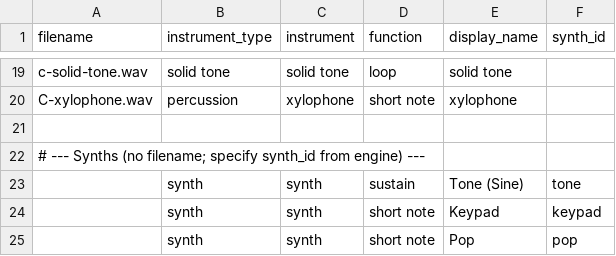
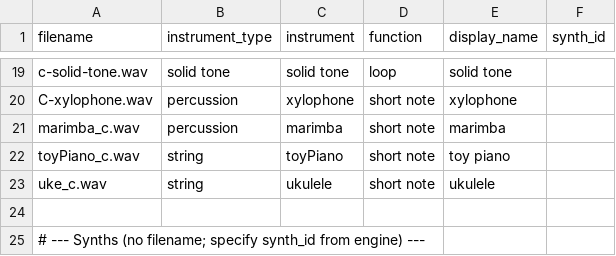
Before and after one commit to Russ-Earwaker/music-toy.github.io, a CSV file: assets/samples/samples.csv, drawn as a sheet; only a part is shown, gaps mark what is left out; the shorter side is filled out with more unchanged rows.

```diff
--- a/assets/samples/samples.csv
+++ b/assets/samples/samples.csv
@@ -20,2 +20,5 @@ c-solid-tone.wav,solid tone,solid tone,loop,solid tone,
 C-xylophone.wav,percussion,xylophone,short note,xylophone,
+marimba_c.wav,percussion,marimba,short note,marimba,
+toyPiano_c.wav,string,toyPiano,short note,toy piano,
+uke_c.wav,string,ukulele,short note,ukulele,
 ,,,,,
```
Also changed, not shown: 11 other files.
